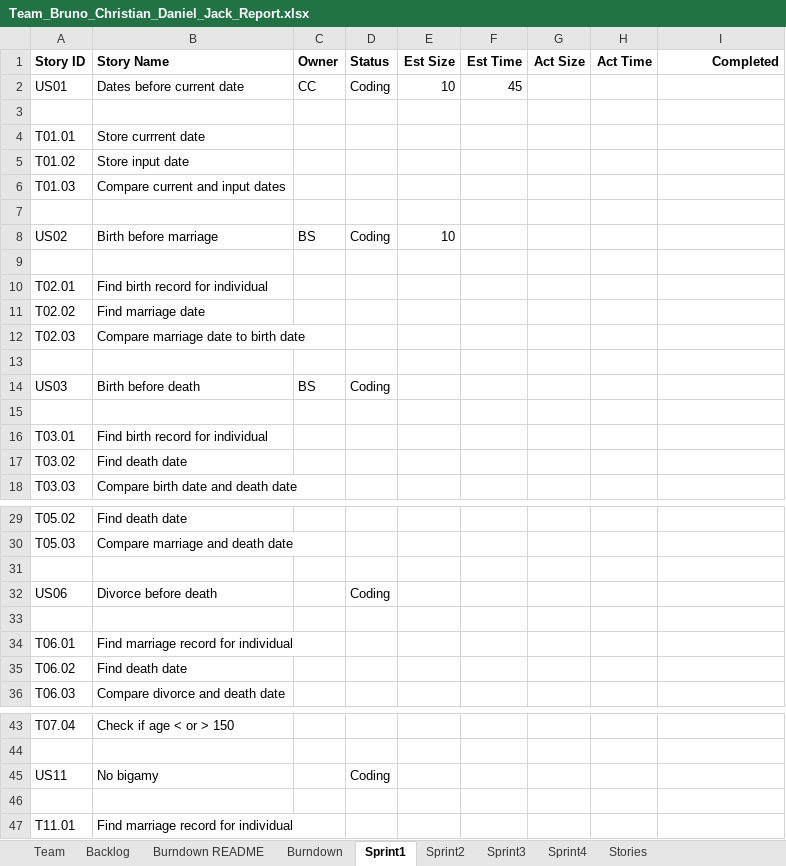
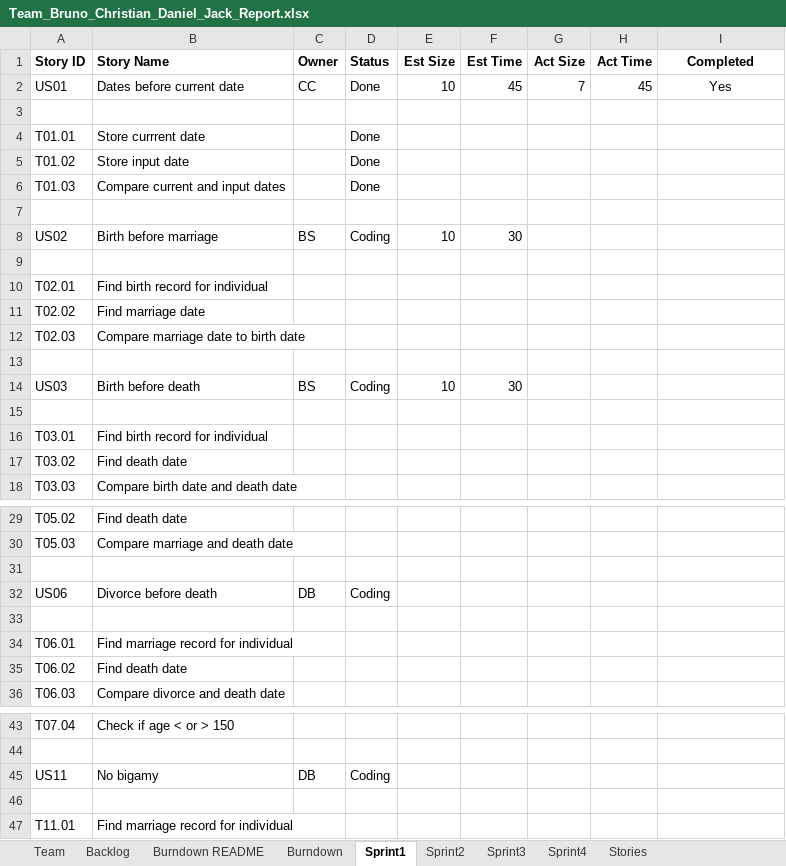
Before and after one commit to bsalgado98/SSW555-GEDCOM, an Excel workbook: Team_Bruno_Christian_Daniel_Jack_Report.xlsx, sheet Sprint1, drawn as a sheet; only a part is shown, gaps mark what is left out; values as stored, in another font and other column widths than the file's, no borders; charts and pictures not drawn; the diff names each change by its address in the sheet, - before the commit and + after, or states it on an @@ line.

Commit message:
Update to Excel File

```diff
--- a/Team_Bruno_Christian_Daniel_Jack_Report.xlsx (sheet Sprint1)
+++ b/Team_Bruno_Christian_Daniel_Jack_Report.xlsx (sheet Sprint1)
-I1 alignment: right
+I1 alignment: center
-D2 (Status): Coding
+D2 (Status): Done
-G2 (Act Size): (empty)
+G2 (Act Size): 7
-H2 (Act Time): (empty)
+H2 (Act Time): 45
-I2 (Completed): (empty)
+I2 (Completed): Yes
-D4:D6 (Status): (empty)
+D4:D6 (Status): Done
-F8 (Est Time): (empty)
+F8 (Est Time): 30
-E14 (Est Size): (empty)
+E14 (Est Size): 10
-F14 (Est Time): (empty)
+F14 (Est Time): 30
-C32 (Owner): (empty)
+C32 (Owner): DB
-C45 (Owner): (empty)
+C45 (Owner): DB
```
Also changed, not shown: sheet Burndown, sheet Team, charts or pictures.
